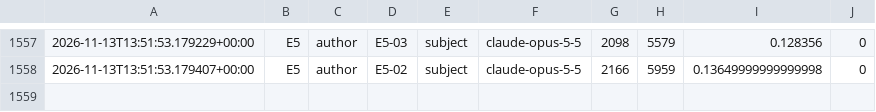
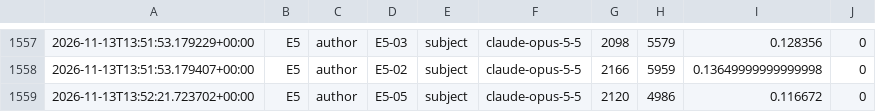
Before and after one commit to daryljanzen/shadow-of-existence, a TSV file: resources/ARP_LLM_paper/experiments/USAGE.tsv, drawn as a sheet; only a part is shown, gaps mark what is left out.

```diff
--- a/resources/ARP_LLM_paper/experiments/USAGE.tsv
+++ b/resources/ARP_LLM_paper/experiments/USAGE.tsv
@@ -1558 +1558,2 @@
 2026-11-13T13:51:53.179407+00:00	E5	author	E5-02	subject	claude-opus-5-5	2166	5959	0.13649999999999998	0
+2026-11-13T13:52:21.723702+00:00	E5	author	E5-05	subject	claude-opus-5-5	2120	4986	0.116672	0
```
Also changed, not shown: 1 other file.
